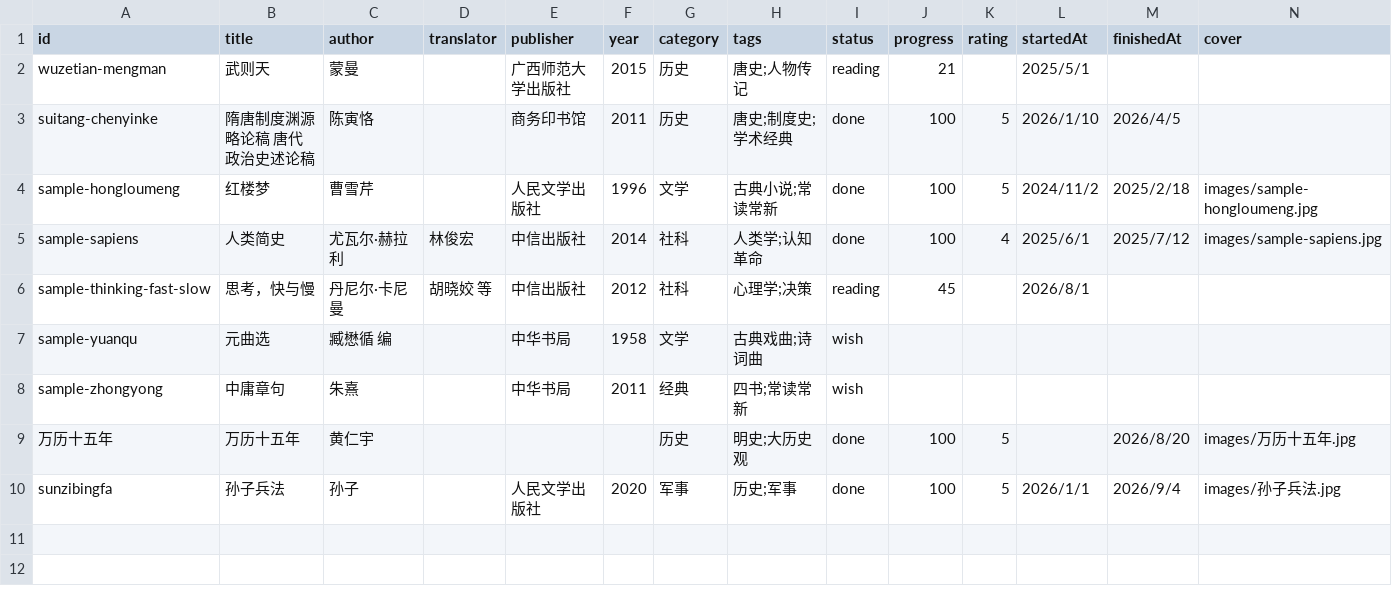
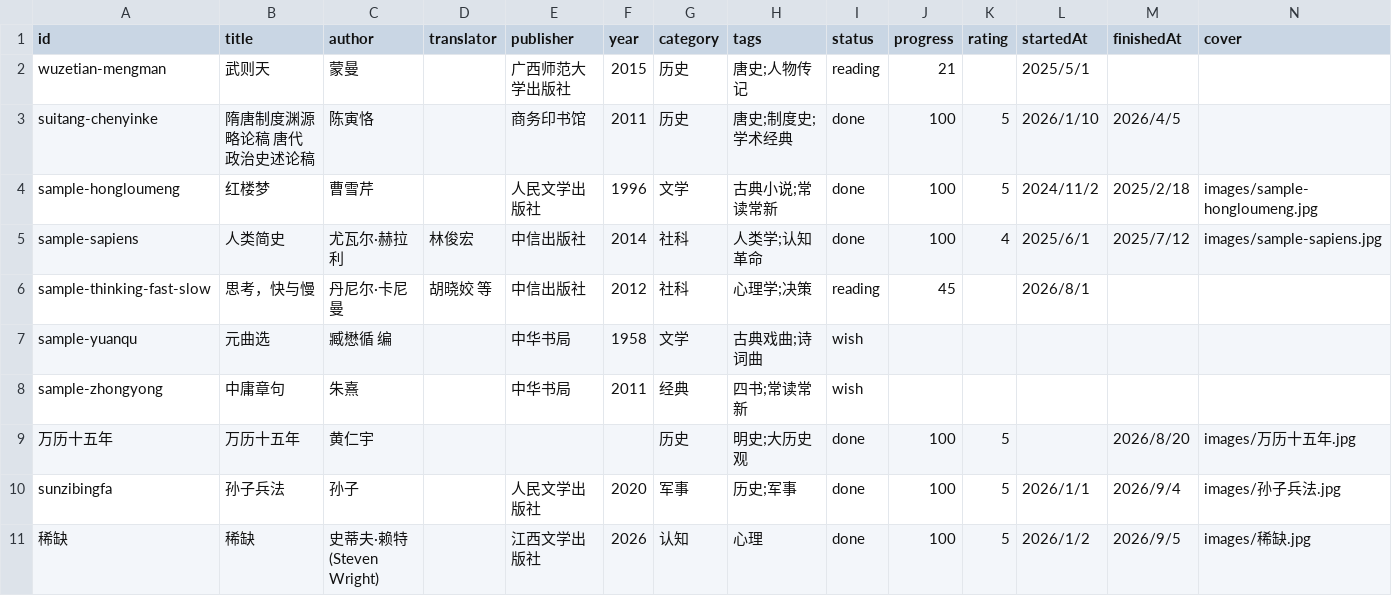
Before and after one commit to evener920/readingbooks, a CSV file: data/books.csv, drawn as a sheet; only a part is shown; rows hold the shown columns only; the diff names each change by its address in the sheet, - before the commit and + after, or states it on an @@ line.

Commit message:
Add files via upload

```diff
--- a/data/books.csv
+++ b/data/books.csv
+row 11: 稀缺 | 稀缺 | 史蒂夫·赖特(Steven Wright) |  | 江西文学出版社 | 2026 | 认知 | 心理 | done | 100 | 5 | 2026/1/2 | 2026/9/5 | images/稀缺.jpg
```
